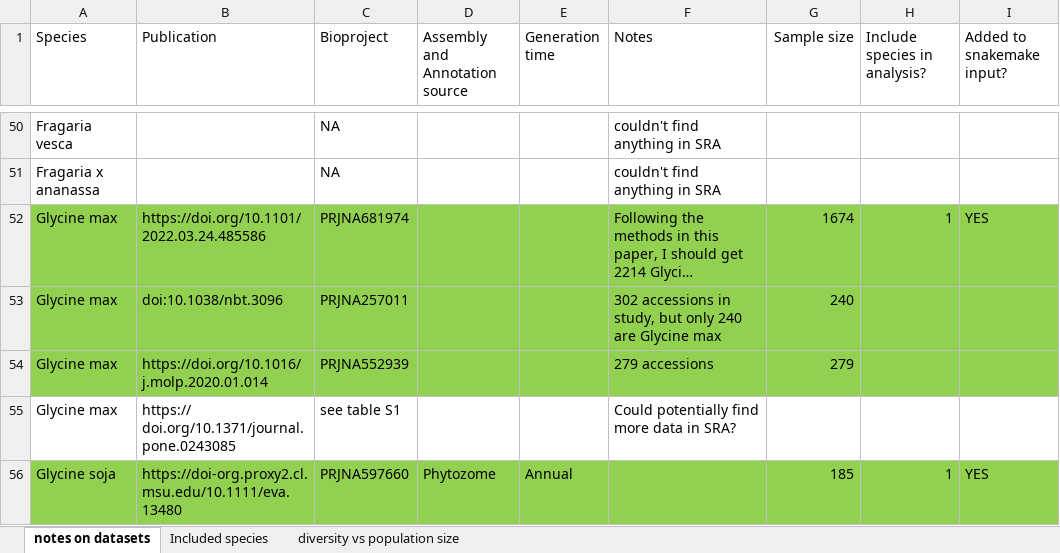
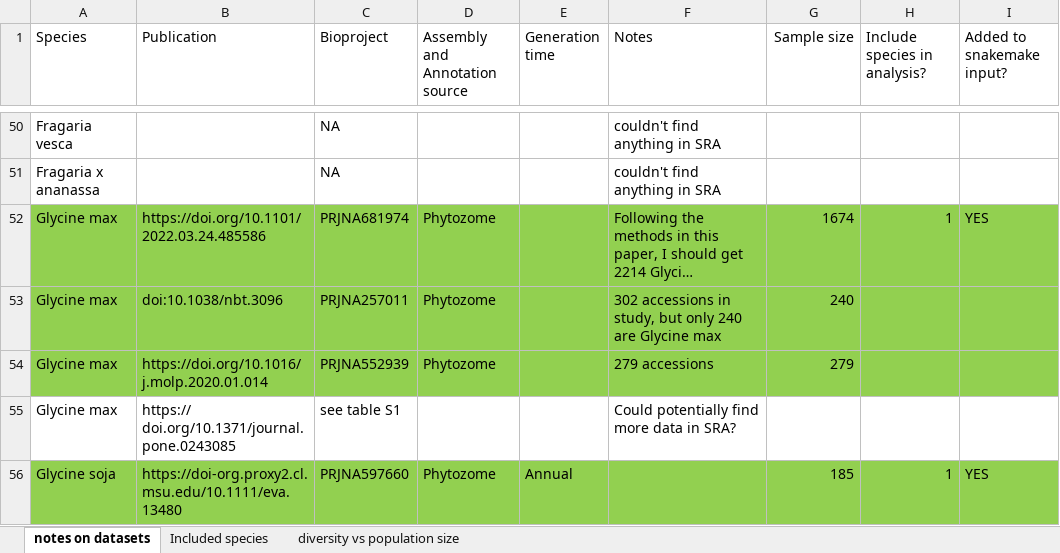
Before and after one commit to milesroberts-123/tajimasDacrossSpecies, an Excel workbook: doc/2022-10-04_allPlantPolymorphisms_bioprojects.xlsx, sheet notes on datasets, drawn as a sheet; only a part is shown, gaps mark what is left out; long unchanged cells end in …; values as stored, in another font and other column widths than the file's, no borders; the diff covers the shown part only; the diff names each change by its address in the sheet, - before the commit and + after, or states it on an @@ line.

```diff
--- a/doc/2022-10-04_allPlantPolymorphisms_bioprojects.xlsx (sheet notes on datasets)
+++ b/doc/2022-10-04_allPlantPolymorphisms_bioprojects.xlsx (sheet notes on datasets)
-D52:D54 (Assembly and Annotation source): (empty)
+D52:D54 (Assembly and Annotation source): Phytozome
```
Also changed, not shown: 32 edited cells elsewhere in this sheet, sheet diversity vs population size, 14 other files.
